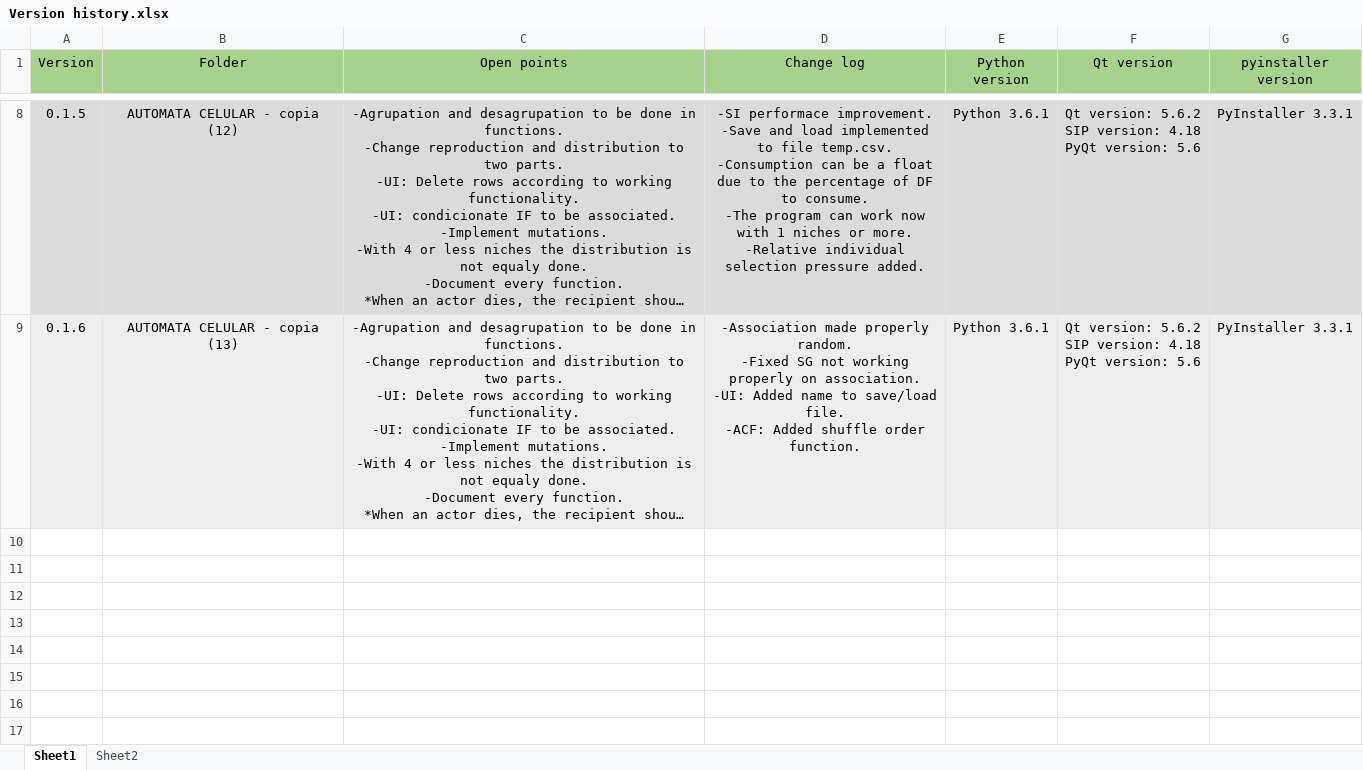
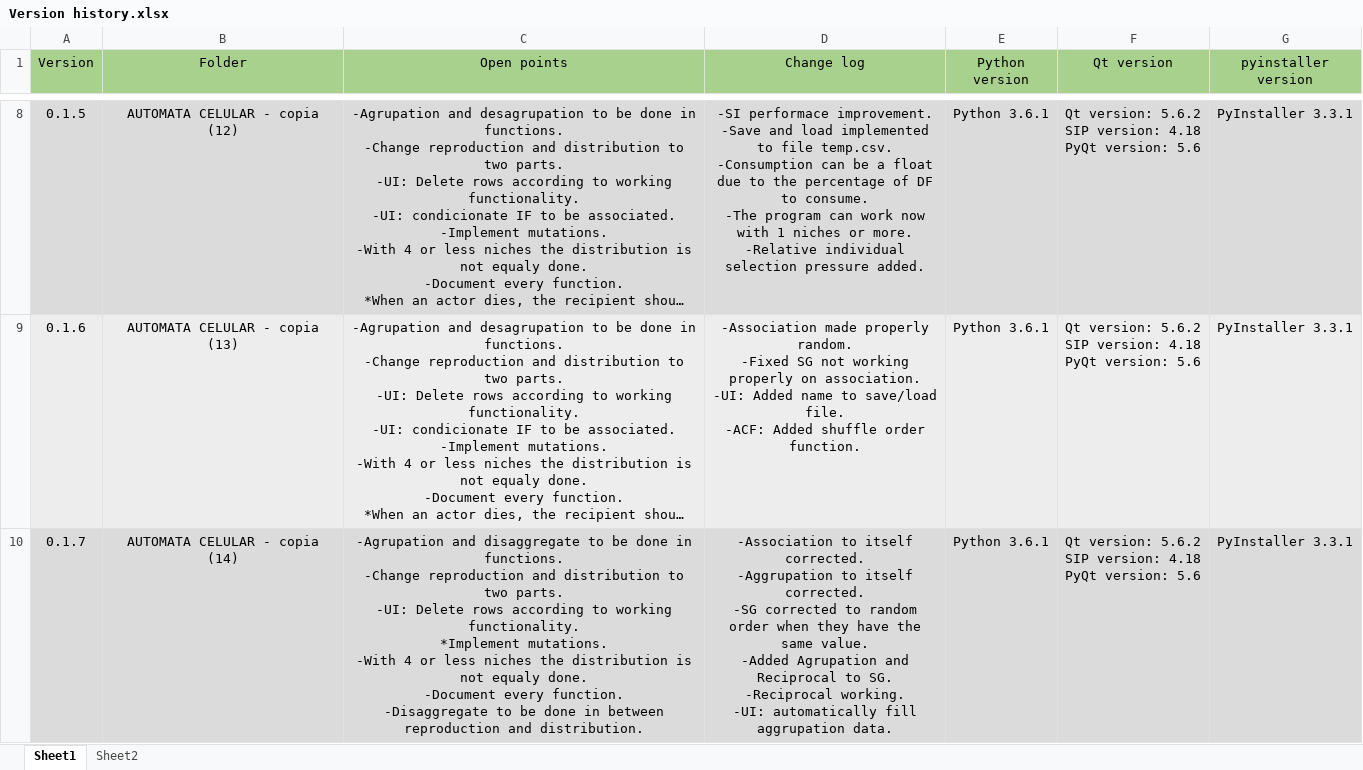
Before and after one commit to Charliek794/CA, an Excel workbook: Version history.xlsx, sheet Sheet1, drawn as a sheet; only a part is shown, gaps mark what is left out; long unchanged cells end in …; values as stored, in another font and other column widths than the file's, no borders; ↵ is a line break in a cell; the diff names each change by its address in the sheet, - before the commit and + after, or states it on an @@ line.

```diff
--- a/Version history.xlsx (sheet Sheet1)
+++ b/Version history.xlsx (sheet Sheet1)
+row 10: 0.1.7 | AUTOMATA CELULAR - copia (14) | -Agrupation and disaggregate to be done in functions. ↵ -Change reproduction and distribution to two parts. ↵ -UI: Delete rows according to working functionality. ↵ *Implement mutations. ↵ -With 4 or less niches the distribution is not equaly done. ↵ -Document every function. ↵ -Disaggregate to be done in between reproduction and distribution. | -Association to itself corrected. ↵ -Aggrupation to itself corrected. ↵ -SG corrected to random order when they have the same value. ↵ -Added Agrupation and Reciprocal to SG. ↵ -Reciprocal working. ↵ -UI: automatically fill aggrupation data. | Python 3.6.1 | Qt version: 5.6.2 ↵ SIP version: 4.18 ↵ PyQt version: 5.6 | PyInstaller 3.3.1
```
Also changed, not shown: 3 other files.
